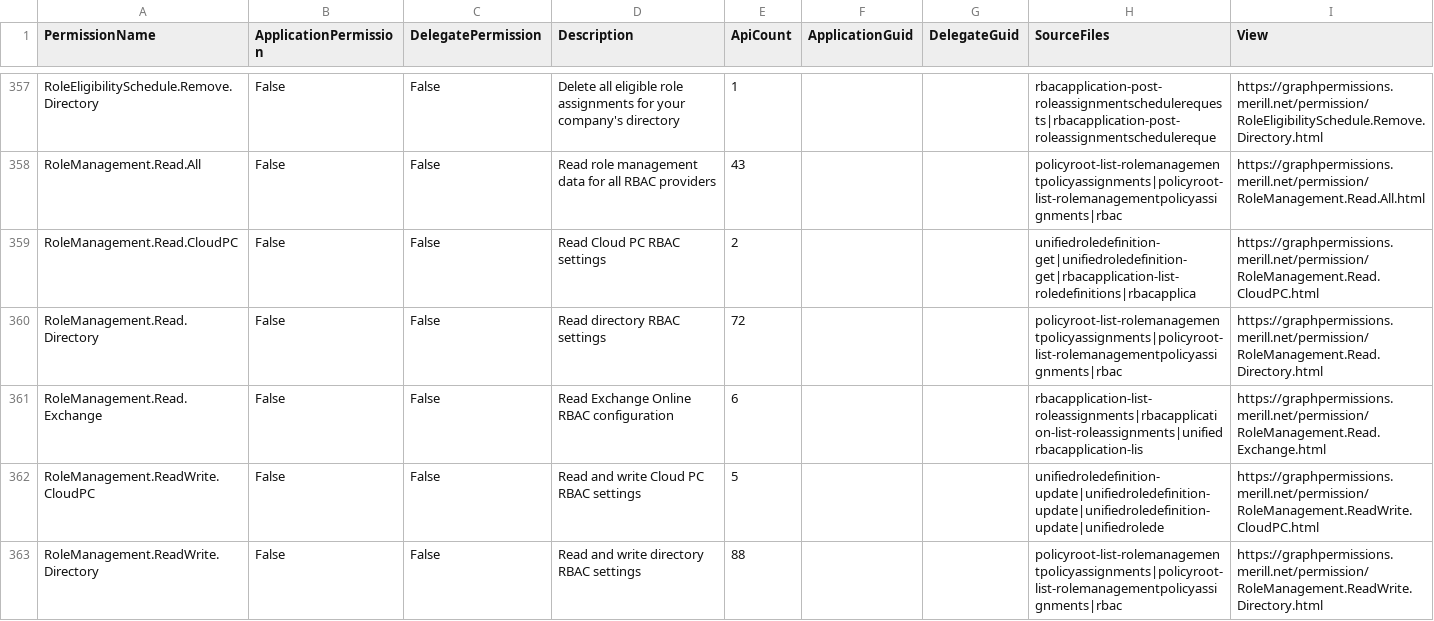
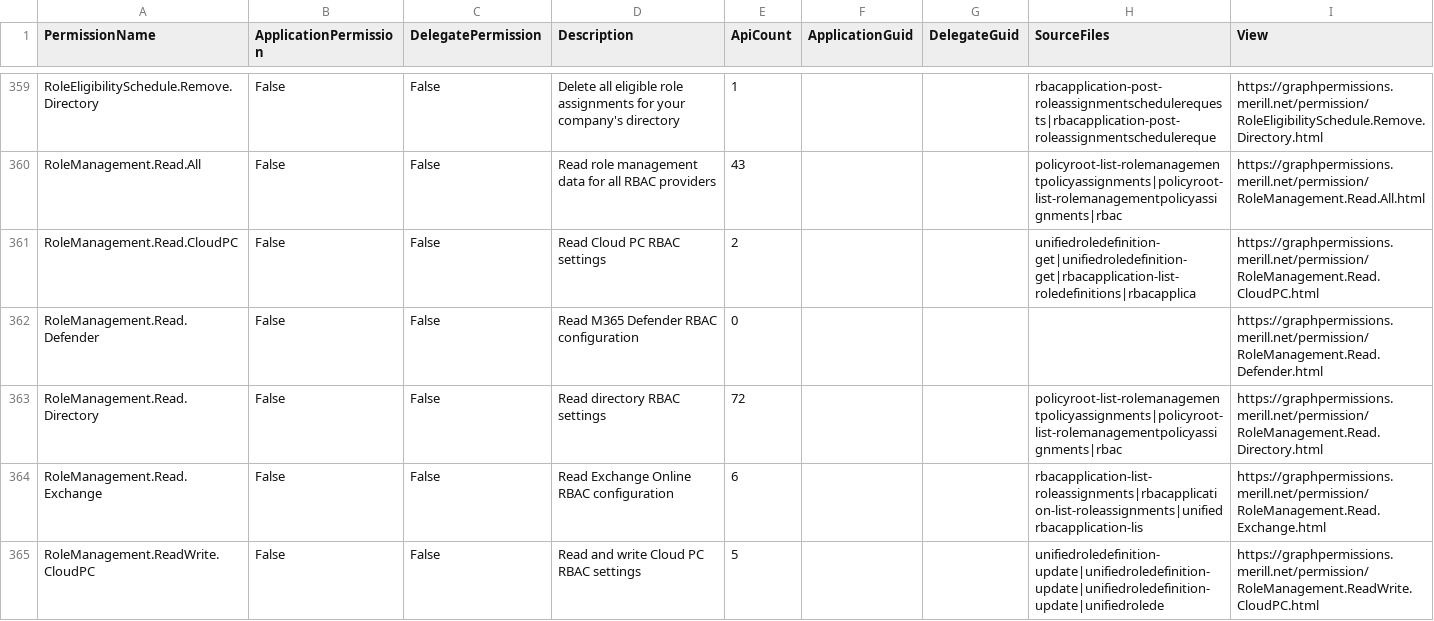
Before and after one commit to merill/graph-permissions-explorer, a CSV file: site/permission.csv, drawn as a sheet; only a part is shown, gaps mark what is left out; the shorter side is filled out with more unchanged rows; the diff covers the shown part only.

```diff
--- a/site/permission.csv
+++ b/site/permission.csv
@@ -359,2 +361,3 @@ RoleManagement.Read.All,False,False,Read role management data for all RBAC provi
 RoleManagement.Read.CloudPC,False,False,Read Cloud PC RBAC settings,2,,,unifiedroledefinition-get|unifiedroledefinition-get|rbacapplication-list-roledefinitions|rbacapplica,https://graphpermissions.merill.net/permission/RoleManagement.Read.CloudPC.html
+RoleManagement.Read.Defender,False,False,Read M365 Defender RBAC configuration,0,,,,https://graphpermissions.merill.net/permission/RoleManagement.Read.Defender.html
 RoleManagement.Read.Directory,False,False,Read directory RBAC settings,72,,,policyroot-list-rolemanagementpolicyassignments|policyroot-list-rolemanagementpolicyassignments|rbac,https://graphpermissions.merill.net/permission/RoleManagement.Read.Directory.html
```
Also changed, not shown: 11 added rows and 3 removed rows elsewhere in this file, 18 other files.
